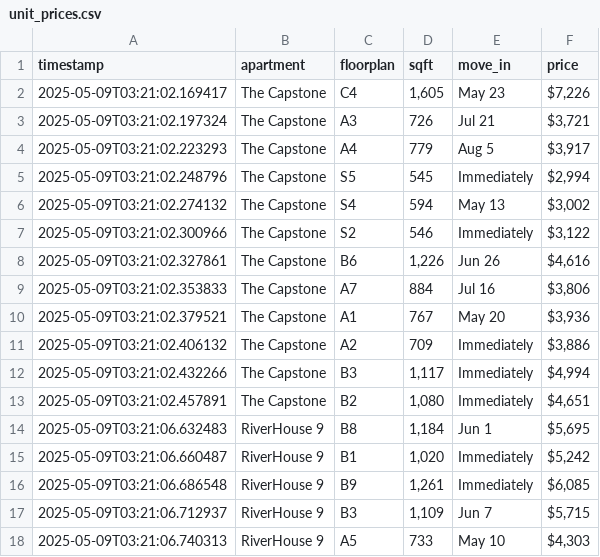
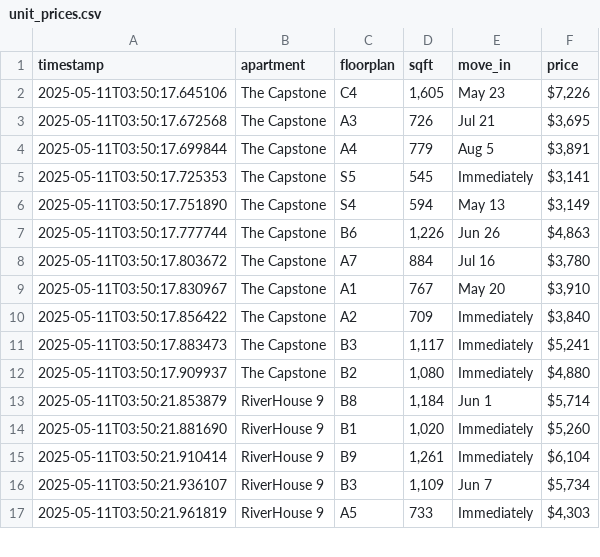
Before and after one commit to playuhh/tracker, a CSV file: unit_prices.csv, drawn as a sheet; only a part is shown; the diff covers the shown part only.

```diff
--- a/unit_prices.csv
+++ b/unit_prices.csv
@@ -1,18 +1,17 @@
 timestamp,apartment,floorplan,sqft,move_in,price
-2025-05-09T03:21:02.169417,The Capstone,C4,"1,605",May 23,"$7,226"
-2025-05-09T03:21:02.197324,The Capstone,A3,726,Jul 21,"$3,721"
-2025-05-09T03:21:02.223293,The Capstone,A4,779,Aug 5,"$3,917"
-2025-05-09T03:21:02.248796,The Capstone,S5,545,Immediately,"$2,994"
-2025-05-09T03:21:02.274132,The Capstone,S4,594,May 13,"$3,002"
-2025-05-09T03:21:02.300966,The Capstone,S2,546,Immediately,"$3,122"
-2025-05-09T03:21:02.327861,The Capstone,B6,"1,226",Jun 26,"$4,616"
-2025-05-09T03:21:02.353833,The Capstone,A7,884,Jul 16,"$3,806"
-2025-05-09T03:21:02.379521,The Capstone,A1,767,May 20,"$3,936"
-2025-05-09T03:21:02.406132,The Capstone,A2,709,Immediately,"$3,886"
-2025-05-09T03:21:02.432266,The Capstone,B3,"1,117",Immediately,"$4,994"
-2025-05-09T03:21:02.457891,The Capstone,B2,"1,080",Immediately,"$4,651"
-2025-05-09T03:21:06.632483,RiverHouse 9,B8,"1,184",Jun 1,"$5,695"
-2025-05-09T03:21:06.660487,RiverHouse 9,B1,"1,020",Immediately,"$5,242"
-2025-05-09T03:21:06.686548,RiverHouse 9,B9,"1,261",Immediately,"$6,085"
-2025-05-09T03:21:06.712937,RiverHouse 9,B3,"1,109",Jun 7,"$5,715"
-2025-05-09T03:21:06.740313,RiverHouse 9,A5,733,May 10,"$4,303"
+2025-05-11T03:50:17.645106,The Capstone,C4,"1,605",May 23,"$7,226"
+2025-05-11T03:50:17.672568,The Capstone,A3,726,Jul 21,"$3,695"
+2025-05-11T03:50:17.699844,The Capstone,A4,779,Aug 5,"$3,891"
+2025-05-11T03:50:17.725353,The Capstone,S5,545,Immediately,"$3,141"
+2025-05-11T03:50:17.751890,The Capstone,S4,594,May 13,"$3,149"
+2025-05-11T03:50:17.777744,The Capstone,B6,"1,226",Jun 26,"$4,863"
+2025-05-11T03:50:17.803672,The Capstone,A7,884,Jul 16,"$3,780"
+2025-05-11T03:50:17.830967,The Capstone,A1,767,May 20,"$3,910"
+2025-05-11T03:50:17.856422,The Capstone,A2,709,Immediately,"$3,840"
+2025-05-11T03:50:17.883473,The Capstone,B3,"1,117",Immediately,"$5,241"
+2025-05-11T03:50:17.909937,The Capstone,B2,"1,080",Immediately,"$4,880"
+2025-05-11T03:50:21.853879,RiverHouse 9,B8,"1,184",Jun 1,"$5,714"
+2025-05-11T03:50:21.881690,RiverHouse 9,B1,"1,020",Immediately,"$5,260"
+2025-05-11T03:50:21.910414,RiverHouse 9,B9,"1,261",Immediately,"$6,104"
+2025-05-11T03:50:21.936107,RiverHouse 9,B3,"1,109",Jun 7,"$5,734"
+2025-05-11T03:50:21.961819,RiverHouse 9,A5,733,Immediately,"$4,303"
```
Also changed, not shown: 15 edited cells elsewhere in this file.
